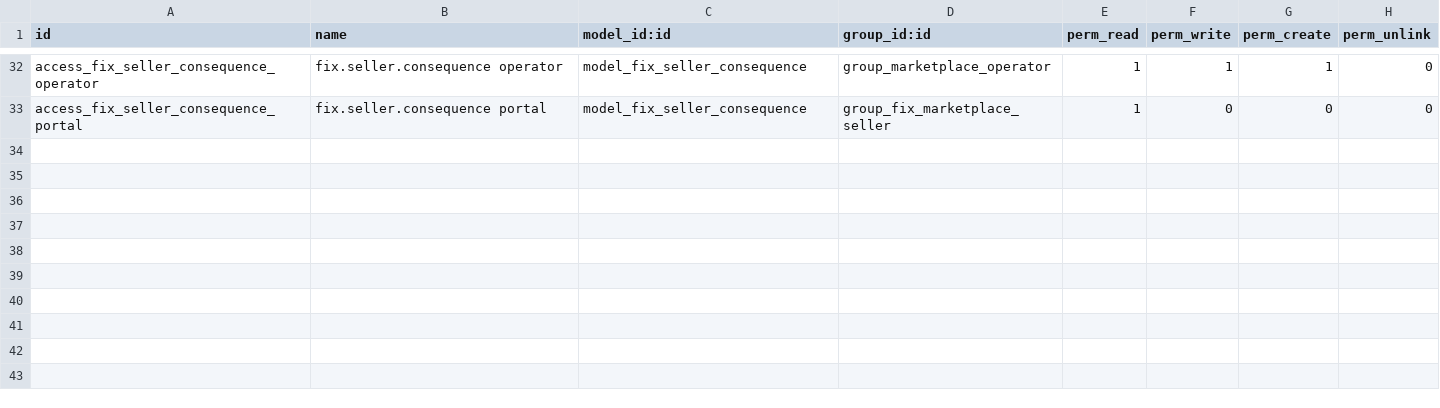
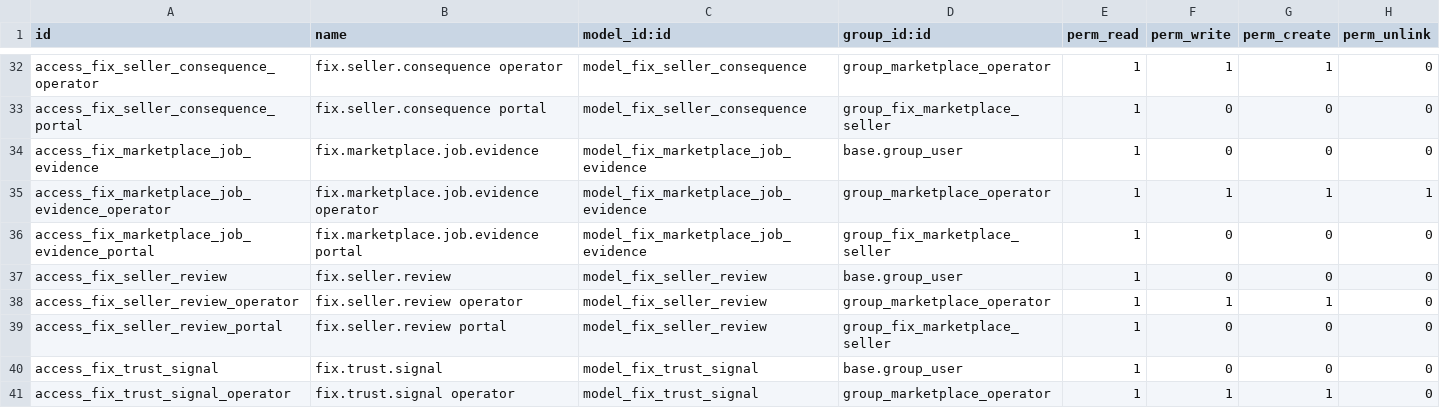
Before and after one commit to maz279/1000fix_new_erp_system, a CSV file: 1000_fix_codebase/addons/domain/d_circular/cd_marketplace/security/ir.model.access.csv, drawn as a sheet; only a part is shown, gaps mark what is left out; the diff names each change by its address in the sheet, - before the commit and + after, or states it on an @@ line.

```diff
--- a/1000_fix_codebase/addons/domain/d_circular/cd_marketplace/security/ir.model.access.csv
+++ b/1000_fix_codebase/addons/domain/d_circular/cd_marketplace/security/ir.model.access.csv
+row 34: access_fix_marketplace_job_evidence | fix.marketplace.job.evidence | model_fix_marketplace_job_evidence | base.group_user | 1 | 0 | 0 | 0
+row 35: access_fix_marketplace_job_evidence_operator | fix.marketplace.job.evidence operator | model_fix_marketplace_job_evidence | group_marketplace_operator | 1 | 1 | 1 | 1
+row 36: access_fix_marketplace_job_evidence_portal | fix.marketplace.job.evidence portal | model_fix_marketplace_job_evidence | group_fix_marketplace_seller | 1 | 0 | 0 | 0
+row 37: access_fix_seller_review | fix.seller.review | model_fix_seller_review | base.group_user | 1 | 0 | 0 | 0
+row 38: access_fix_seller_review_operator | fix.seller.review operator | model_fix_seller_review | group_marketplace_operator | 1 | 1 | 1 | 0
+row 39: access_fix_seller_review_portal | fix.seller.review portal | model_fix_seller_review | group_fix_marketplace_seller | 1 | 0 | 0 | 0
+row 40: access_fix_trust_signal | fix.trust.signal | model_fix_trust_signal | base.group_user | 1 | 0 | 0 | 0
+row 41: access_fix_trust_signal_operator | fix.trust.signal operator | model_fix_trust_signal | group_marketplace_operator | 1 | 1 | 1 | 0
```
Also changed, not shown: 21 other files.
